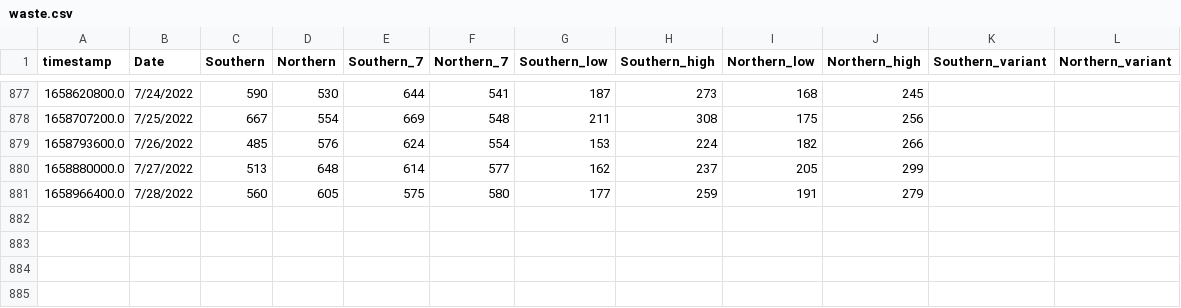
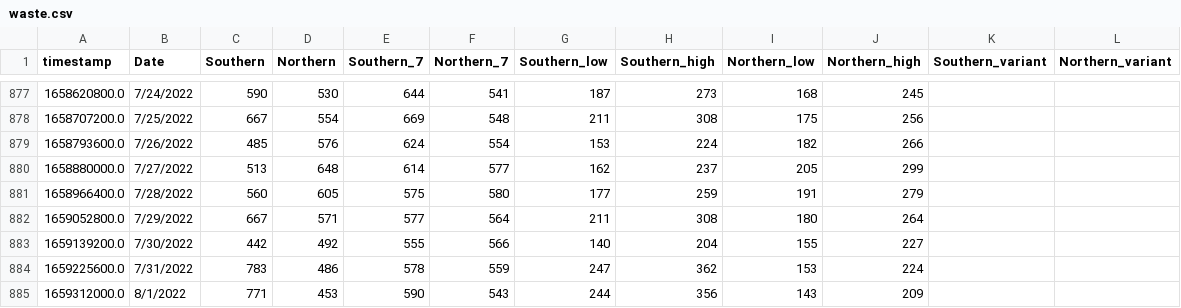
Before and after one commit to edgecollective/wastewater-parse, a CSV file: waste.csv, drawn as a sheet; only a part is shown, gaps mark what is left out; the diff names each change by its address in the sheet, - before the commit and + after, or states it on an @@ line.

Commit message:
update

```diff
--- a/waste.csv
+++ b/waste.csv
+row 882: 1659052800.0 | 7/29/2022 | 667 | 571 | 577 | 564 | 211 | 308 | 180 | 264
+row 883: 1659139200.0 | 7/30/2022 | 442 | 492 | 555 | 566 | 140 | 204 | 155 | 227
+row 884: 1659225600.0 | 7/31/2022 | 783 | 486 | 578 | 559 | 247 | 362 | 153 | 224
+row 885: 1659312000.0 | 8/1/2022 | 771 | 453 | 590 | 543 | 244 | 356 | 143 | 209
```
